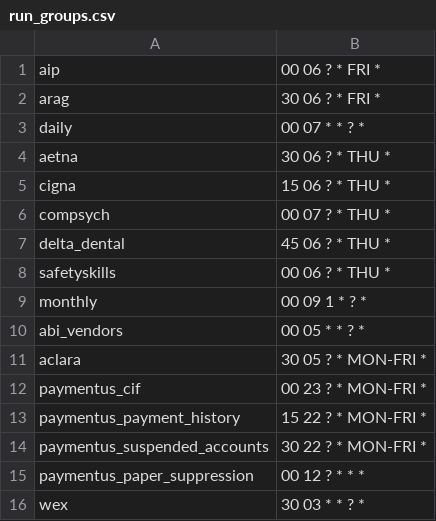
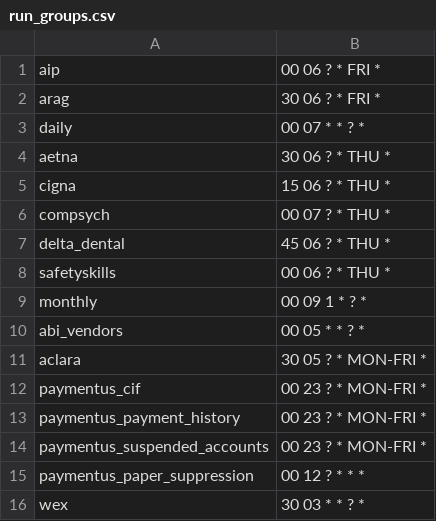
Before and after one commit to cityofasheville/bedrock2, a CSV file: src/db/bedrock-db-data/test_data/run_groups.csv, drawn as a sheet.

```diff
--- a/src/db/bedrock-db-data/test_data/run_groups.csv
+++ b/src/db/bedrock-db-data/test_data/run_groups.csv
@@ -12,4 +12,4 @@
 "paymentus_cif","00 23 ? * MON-FRI *"
-"paymentus_payment_history","15 22 ? * MON-FRI *"
-"paymentus_suspended_accounts","30 22 ? * MON-FRI *"
+"paymentus_payment_history","00 23 ? * MON-FRI *"
+"paymentus_suspended_accounts","00 23 ? * MON-FRI *"
 "paymentus_paper_suppression","00 12 ? * * *"
```
Also changed, not shown: 2 other files.
